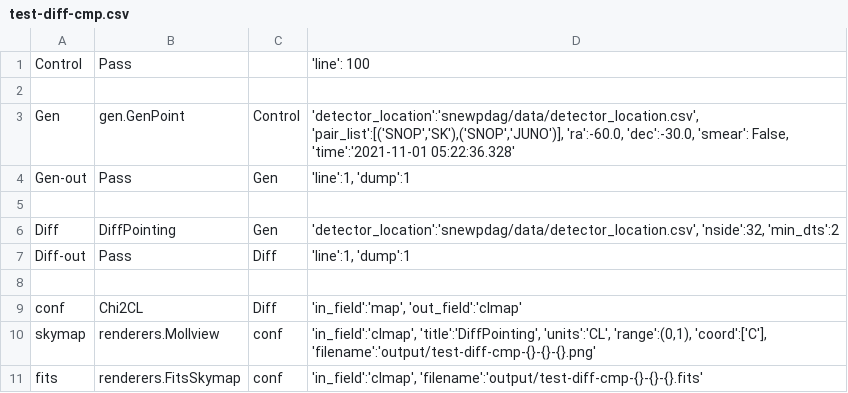
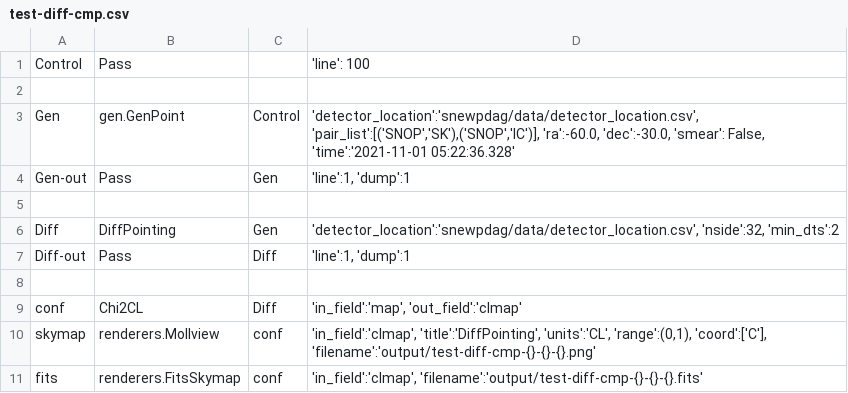
Before and after one commit to SNEWS2/snewpdag, a CSV file: snewpdag/data/test-diff-cmp.csv, drawn as a sheet.

```diff
--- a/snewpdag/data/test-diff-cmp.csv
+++ b/snewpdag/data/test-diff-cmp.csv
@@ -2,3 +2,3 @@
 ,,,
-"Gen","gen.GenPoint","Control","'detector_location':'snewpdag/data/detector_location.csv', 'pair_list':[('SNOP','SK'),('SNOP','JUNO')], 'ra':-60.0, 'dec':-30.0, 'smear': False, 'time':'2021-11-01 05:22:36.328'"
+"Gen","gen.GenPoint","Control","'detector_location':'snewpdag/data/detector_location.csv', 'pair_list':[('SNOP','SK'),('SNOP','IC')], 'ra':-60.0, 'dec':-30.0, 'smear': False, 'time':'2021-11-01 05:22:36.328'"
 "Gen-out","Pass","Gen","'line':1, 'dump':1"
```
Also changed, not shown: snewpdag/data/test-eq-copy.csv, 3 other files.
